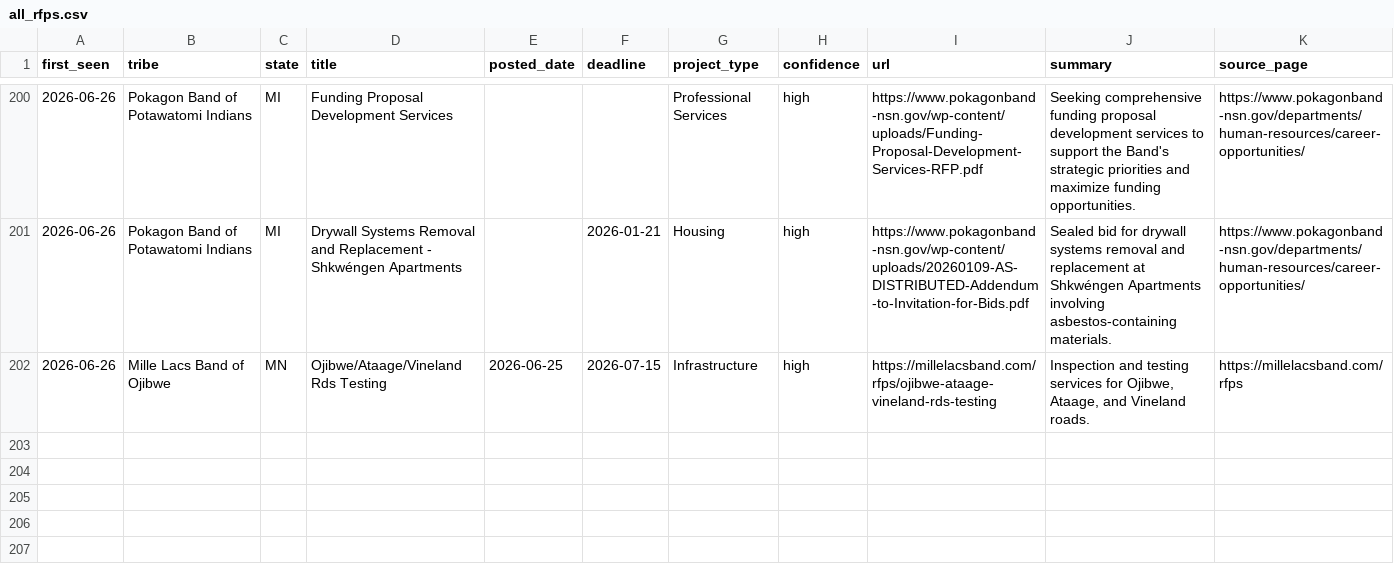
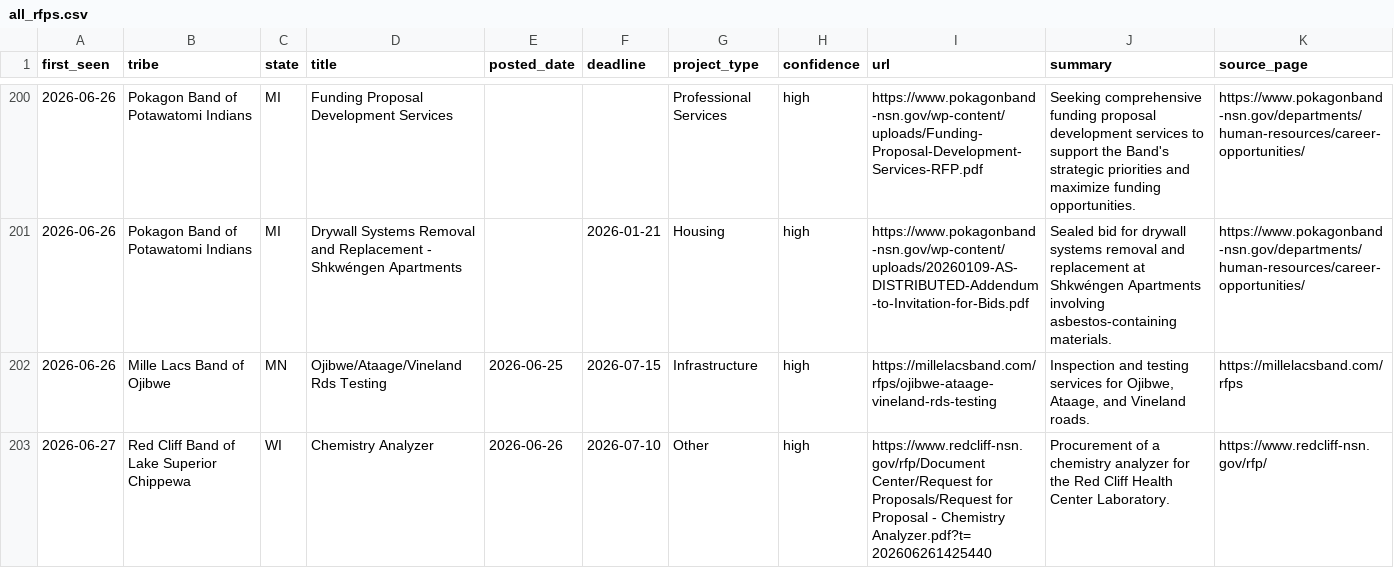
Before and after one commit to revelinvestments/tribal-rfp-scraper, a CSV file: data/all_rfps.csv, drawn as a sheet; only a part is shown, gaps mark what is left out.

```diff
--- a/data/all_rfps.csv
+++ b/data/all_rfps.csv
@@ -202 +202,2 @@ first_seen,tribe,state,title,posted_date,deadline,project_type,confidence,url,su
 2026-06-26,Mille Lacs Band of Ojibwe,MN,Ojibwe/Ataage/Vineland Rds Testing,2026-06-25,2026-07-15,Infrastructure,high,https://millelacsband.com/rfps/ojibwe-ataage-vineland-rds-testing,"Inspection and testing services for Ojibwe, Ataage, and Vineland roads.",https://millelacsband.com/rfps
+2026-06-27,Red Cliff Band of Lake Superior Chippewa,WI,Chemistry Analyzer,2026-06-26,2026-07-10,Other,high,https://www.redcliff-nsn.gov/rfp/Document Center/Request for Proposals/Request for Proposal - Chemistry Analyzer.pdf?t=202606261425440,Procurement of a chemistry analyzer for the Red Cliff Health Center Laboratory.,https://www.redcliff-nsn.gov/rfp/
```
Also changed, not shown: data/new_rfps.csv, 2 other files.
